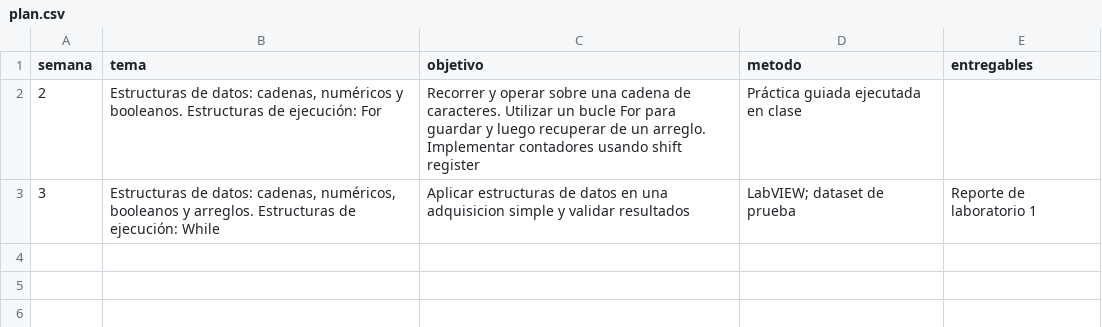
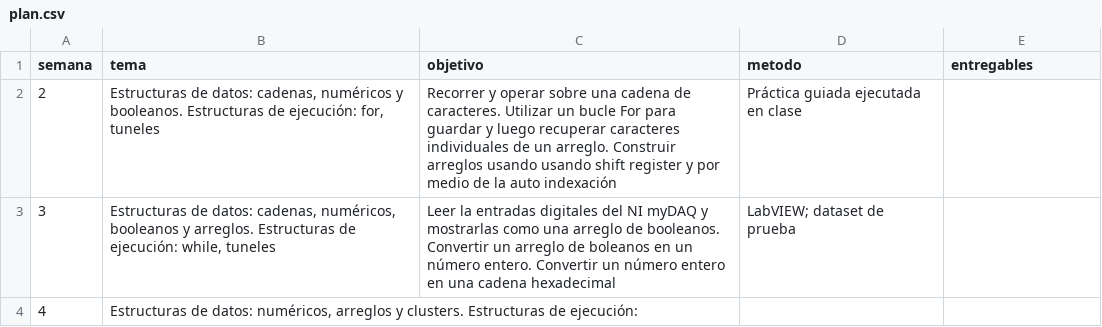
Before and after one commit to mia9116/instrumentacion_I, a CSV file: plan/plan.csv, drawn as a sheet.

Commit message:
plan

```diff
--- a/plan/plan.csv
+++ b/plan/plan.csv
@@ -1,3 +1,4 @@
 semana,tema,objetivo,metodo,entregables
-2,"Estructuras de datos: cadenas, numéricos y booleanos. Estructuras de ejecución: For","Recorrer y operar sobre una cadena de caracteres. Utilizar un bucle For para guardar y luego recuperar de un arreglo. Implementar contadores usando shift register",Práctica guiada ejecutada en clase,
-3,"Estructuras de datos: cadenas, numéricos, booleanos y arreglos. Estructuras de ejecución: While",Aplicar estructuras de datos en una adquisicion simple y validar resultados,LabVIEW; dataset de prueba,Reporte de laboratorio 1
+2,"Estructuras de datos: cadenas, numéricos y booleanos. Estructuras de ejecución: for, tuneles","Recorrer y operar sobre una cadena de caracteres. Utilizar un bucle For para guardar y luego recuperar caracteres individuales de un arreglo. Construir arreglos usando usando shift register y por medio de la auto indexación",Práctica guiada ejecutada en clase,
+3,"Estructuras de datos: cadenas, numéricos, booleanos y arreglos. Estructuras de ejecución: while, tuneles","Leer la entradas digitales del NI myDAQ y mostrarlas como una arreglo de booleanos. Convertir un arreglo de boleanos en un número entero. Convertir un número entero en una cadena hexadecimal",LabVIEW; dataset de prueba,
+4,"Estructuras de datos: numéricos, arreglos y clusters. Estructuras de ejecución:  "
```
Also changed, not shown: 2 other files.
